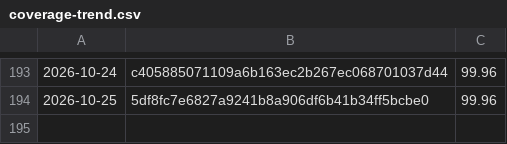
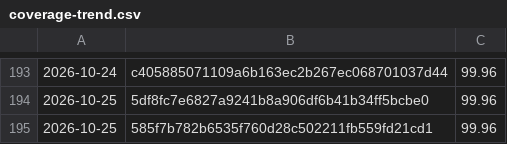
Before and after one commit to Danathar/sensi, a CSV file: coverage-trend.csv, drawn as a sheet; only a part is shown, gaps mark what is left out.

```diff
--- a/coverage-trend.csv
+++ b/coverage-trend.csv
@@ -194 +194,2 @@
 2026-10-25,5df8fc7e6827a9241b8a906df6b41b34ff5bcbe0,99.96
+2026-10-25,585f7b782b6535f760d28c502211fb559fd21cd1,99.96
```
